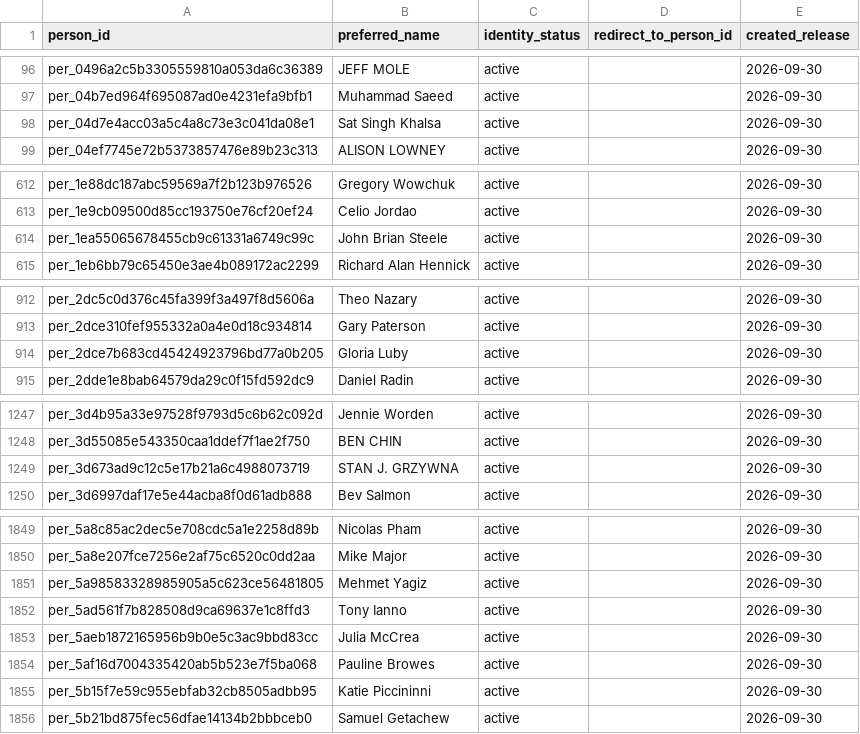
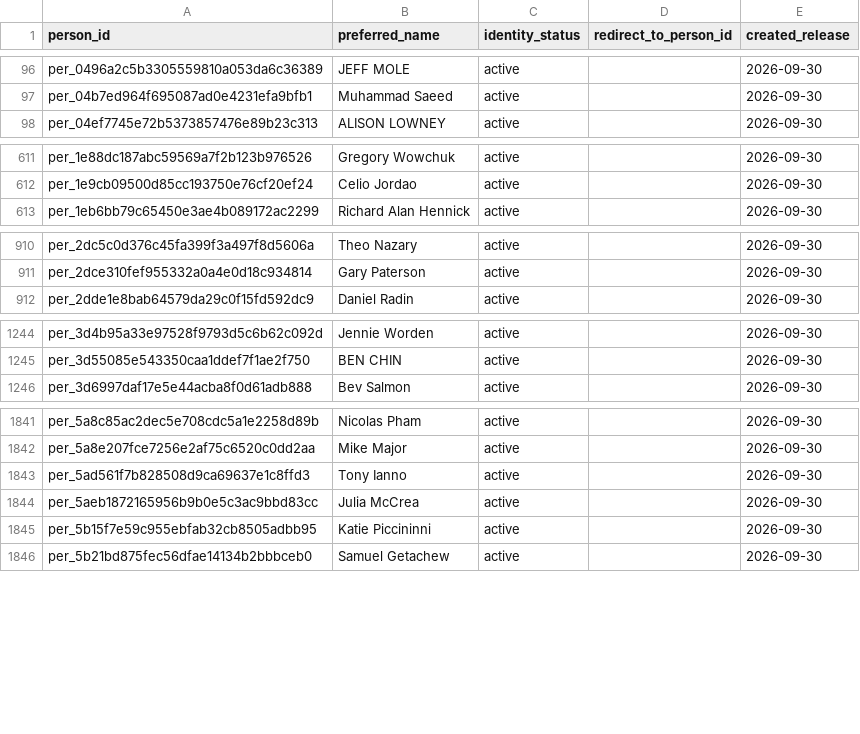
Before and after one commit to alexwolson/toronto-election-results, a CSV file: data/out/people.csv, drawn as a sheet; only a part is shown, gaps mark what is left out; the diff covers the shown part only; the diff names each change by its address in the sheet, - before the commit and + after, or states it on an @@ line.

```diff
--- a/data/out/people.csv
+++ b/data/out/people.csv
-row 98: per_04d7e4acc03a5c4a8c73e3c041da08e1 | Sat Singh Khalsa | active |  | 2026-09-30
-row 614: per_1ea55065678455cb9c61331a6749c99c | John Brian Steele | active |  | 2026-09-30
-row 914: per_2dce7b683cd45424923796bd77a0b205 | Gloria Luby | active |  | 2026-09-30
-row 1249: per_3d673ad9c12c5e17b21a6c4988073719 | STAN J. GRZYWNA | active |  | 2026-09-30
-row 1851: per_5a98583328985905a5c623ce56481805 | Mehmet Yagiz | active |  | 2026-09-30
-row 1854: per_5af16d7004335420ab5b523e7f5ba068 | Pauline Browes | active |  | 2026-09-30
```
Also changed, not shown: 10 removed rows and 7 edited cells elsewhere in this file, data/reference/identity_review_dispositions.csv, 18 other files.
